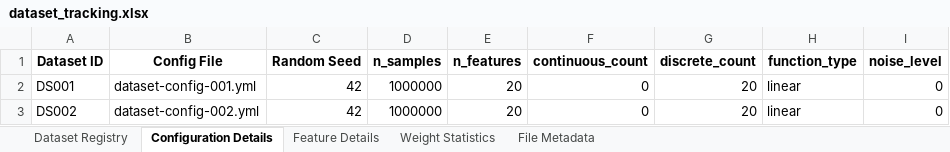
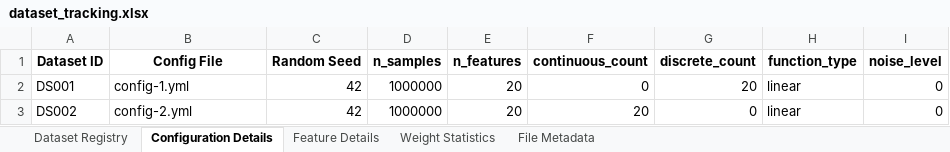
Before and after one commit to ellecarey/masters-project, an Excel workbook: dataset_tracking.xlsx, sheet Configuration Details, drawn as a sheet; only a part is shown; values as stored, in another font and other column widths than the file's, no borders; the diff names each change by its address in the sheet, - before the commit and + after, or states it on an @@ line.

Commit message:
implemented dataset tracking in a spreadsheet

```diff
--- a/dataset_tracking.xlsx (sheet Configuration Details)
+++ b/dataset_tracking.xlsx (sheet Configuration Details)
-B2 (Config File): dataset-config-001.yml
+B2 (Config File): config-1.yml
-B3 (Config File): dataset-config-002.yml
+B3 (Config File): config-2.yml
-F3 (continuous_count): 0
+F3 (continuous_count): 20
-G3 (discrete_count): 20
+G3 (discrete_count): 0
```
Also changed, not shown: sheet Feature Details, sheet File Metadata, sheet Dataset Registry, 7 other files.
